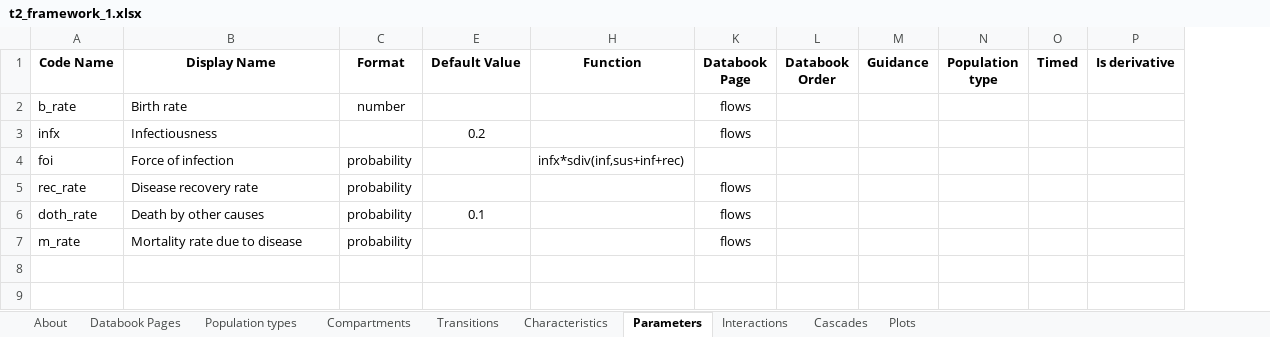
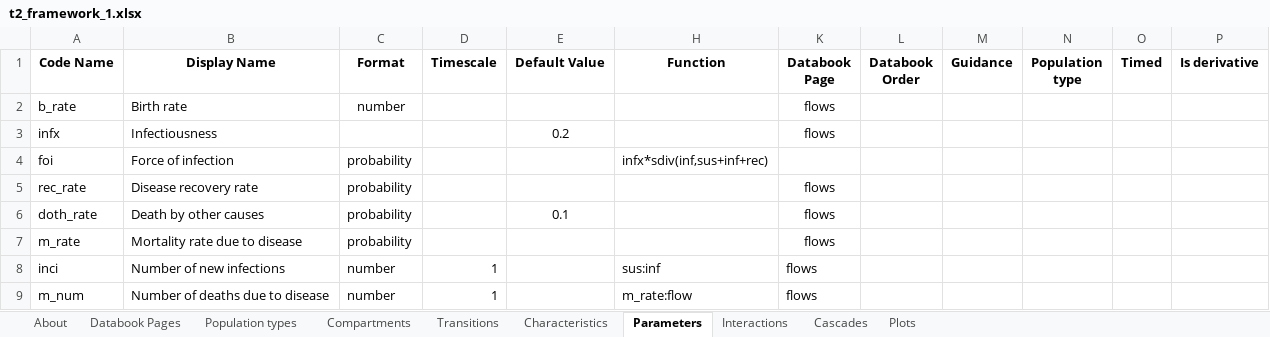
Before and after one commit to atomicateam/atomica, an Excel workbook: docs/tutorial/assets/T2/t2_framework_1.xlsx, sheet Parameters, drawn as a sheet; values as stored, in another font and other column widths than the file's, no borders; conditional formats not drawn; the diff names each change by its address in the sheet, - before the commit and + after, or states it on an @@ line.

```diff
--- a/docs/tutorial/assets/T2/t2_framework_1.xlsx (sheet Parameters)
+++ b/docs/tutorial/assets/T2/t2_framework_1.xlsx (sheet Parameters)
@@ column D (Timescale) unhidden, empty @@
+row 8: inci | Number of new infections | number | 1 |  | sus:inf | flows
+row 9: m_num | Number of deaths due to disease | number | 1 |  | m_rate:flow | flows
```
Also changed, not shown: sheet Characteristics, docs/tutorial/assets/T2/t2_databook_1.xlsx, 1 other file.
